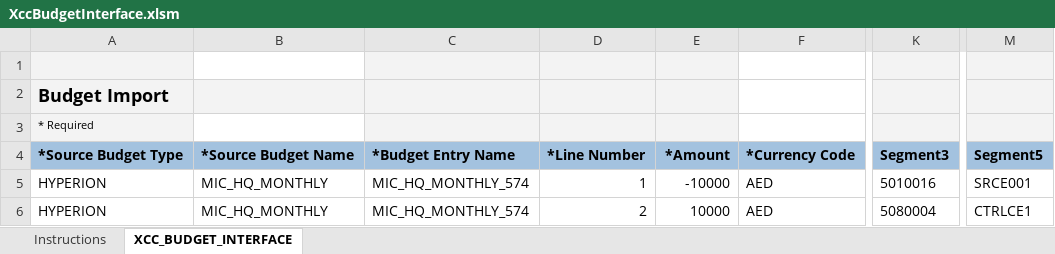
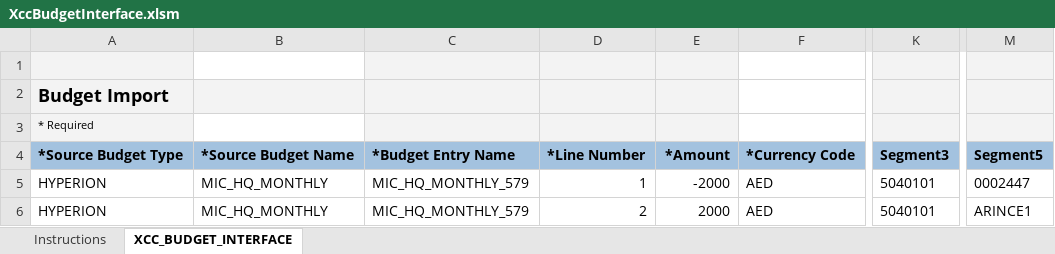
Before and after one commit to GeorgeElkomos/Tanfeez_Backend, an Excel workbook: test_upload_fbdi/XccBudgetInterface.xlsm, sheet XCC_BUDGET_INTERFACE, drawn as a sheet; only a part is shown, gaps mark what is left out; values as stored, in another font and other column widths than the file's, no borders; the diff names each change by its address in the sheet, - before the commit and + after, or states it on an @@ line.

```diff
--- a/test_upload_fbdi/XccBudgetInterface.xlsm (sheet XCC_BUDGET_INTERFACE)
+++ b/test_upload_fbdi/XccBudgetInterface.xlsm (sheet XCC_BUDGET_INTERFACE)
-C5:C6: MIC_HQ_MONTHLY_574
+C5:C6: MIC_HQ_MONTHLY_579
-E5: -10000
+E5: -2000
-K5: 5010016
+K5: 5040101
-M5: SRCE001
+M5: 0002447
-E6: 10000
+E6: 2000
-K6: 5080004
+K6: 5040101
-M6: CTRLCE1
+M6: ARINCE1
```
Also changed, not shown: test_upload_fbdi/SampleJournal.xlsm, 9 other files.
